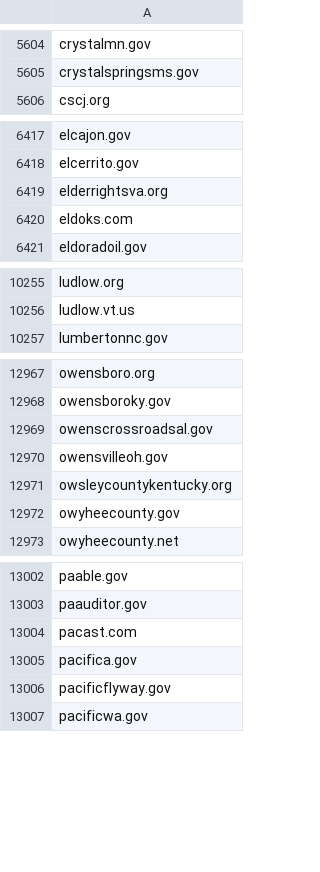
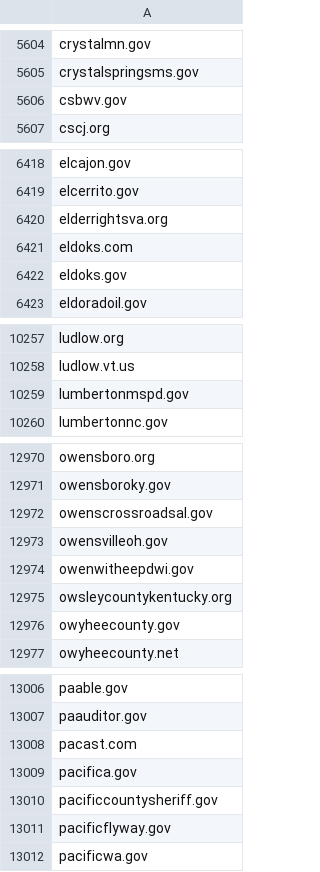
Before and after one commit to end-of-term/eot2024, a CSV file: output/ignore_domains.csv, drawn as a sheet; only a part is shown, gaps mark what is left out; the diff covers the shown part only.

```diff
--- a/output/ignore_domains.csv
+++ b/output/ignore_domains.csv
@@ -5605,2 +5605,3 @@ crystalmn.gov,
 crystalspringsms.gov,
+csbwv.gov,
 cscj.org,
@@ -6420,2 +6421,3 @@ elderrightsva.org,
 eldoks.com,
+eldoks.gov,
 eldoradoil.gov,
@@ -10256,2 +10258,3 @@ ludlow.org,
 ludlow.vt.us,
+lumbertonmspd.gov,
 lumbertonnc.gov,
@@ -12970,2 +12973,3 @@ owenscrossroadsal.gov,
 owensvilleoh.gov,
+owenwitheepdwi.gov,
 owsleycountykentucky.org,
@@ -13005,2 +13009,3 @@ pacast.com,
 pacifica.gov,
+pacificcountysheriff.gov,
 pacificflyway.gov,
```
Also changed, not shown: 1 added row elsewhere in this file, 5 other files.
